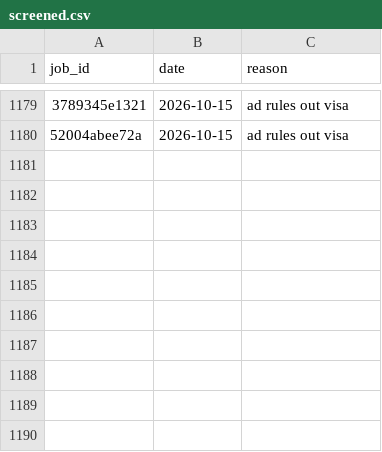
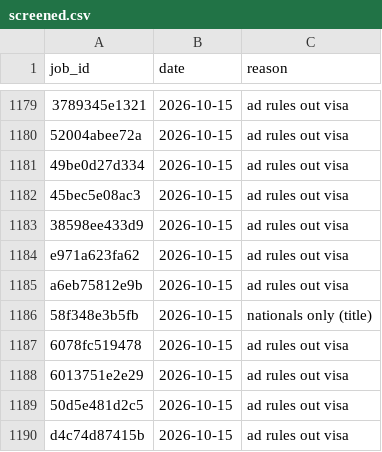
Before and after one commit to numanahmadhere/my-job-alerts, a CSV file: data/screened.csv, drawn as a sheet; only a part is shown, gaps mark what is left out; the diff names each change by its address in the sheet, - before the commit and + after, or states it on an @@ line.

```diff
--- a/data/screened.csv
+++ b/data/screened.csv
+row 1181: 49be0d27d334 | 2026-10-15 | ad rules out visa
+row 1182: 45bec5e08ac3 | 2026-10-15 | ad rules out visa
+row 1183: 38598ee433d9 | 2026-10-15 | ad rules out visa
+row 1184: e971a623fa62 | 2026-10-15 | ad rules out visa
+row 1185: a6eb75812e9b | 2026-10-15 | ad rules out visa
+row 1186: 58f348e3b5fb | 2026-10-15 | nationals only (title)
+row 1187: 6078fc519478 | 2026-10-15 | ad rules out visa
+row 1188: 6013751e2e29 | 2026-10-15 | ad rules out visa
+row 1189: 50d5e481d2c5 | 2026-10-15 | ad rules out visa
+row 1190: d4c74d87415b | 2026-10-15 | ad rules out visa
```
Also changed, not shown: data/seen_links.csv, 3 other files.
